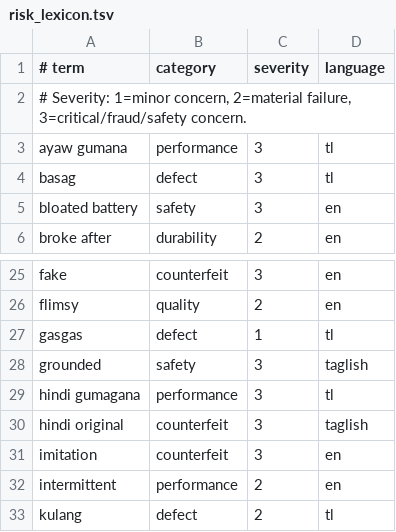
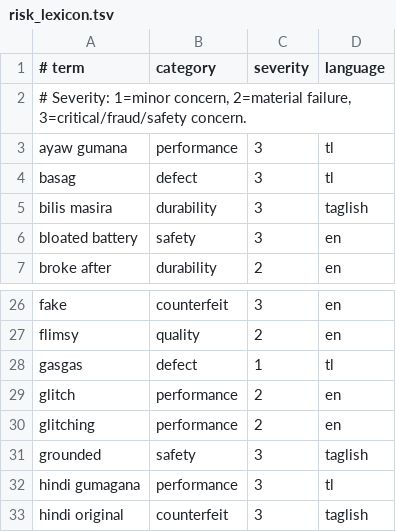
Before and after one commit to RovicRetuya/Capstone-Version-Control, a TSV file: sentiment-analysis/defaketive_sentiment/lexicons/risk_lexicon.tsv, drawn as a sheet; only a part is shown, gaps mark what is left out; the shorter side is filled out with more unchanged rows.

```diff
--- a/sentiment-analysis/defaketive_sentiment/lexicons/risk_lexicon.tsv
+++ b/sentiment-analysis/defaketive_sentiment/lexicons/risk_lexicon.tsv
@@ -4,2 +4,3 @@ ayaw gumana	performance	3	tl
 basag	defect	3	tl
+bilis masira	durability	3	taglish
 bloated battery	safety	3	en
@@ -27,2 +28,4 @@ flimsy	quality	2	en
 gasgas	defect	1	tl
+glitch	performance	2	en
+glitching	performance	2	en
 grounded	safety	3	taglish
```
Also changed, not shown: sentiment-analysis/defaketive_sentiment/lexicons/sentiment_lexicon.tsv, 28 other files.
